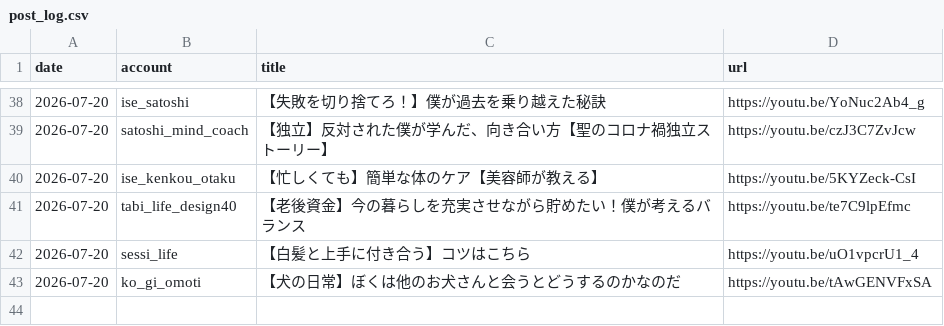
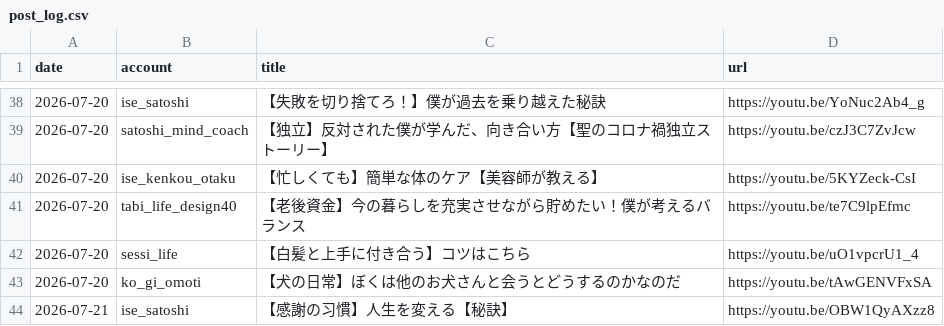
Before and after one commit to iseise0226/sns-automation, a CSV file: data/post_log.csv, drawn as a sheet; only a part is shown, gaps mark what is left out; the diff names each change by its address in the sheet, - before the commit and + after, or states it on an @@ line.

Commit message:
chore: WF6 topic progress - ise_satoshi

```diff
--- a/data/post_log.csv
+++ b/data/post_log.csv
+row 44: 2026-07-21 | ise_satoshi | 【感謝の习慣】人生を変える【秘訣】 | https://youtu.be/OBW1QyAXzz8
```
Also changed, not shown: 1 other file.
